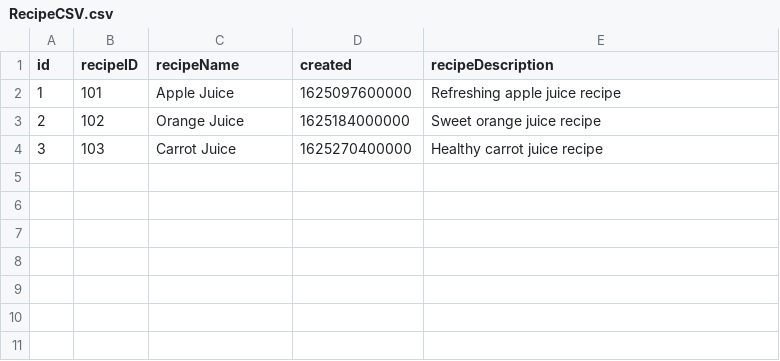
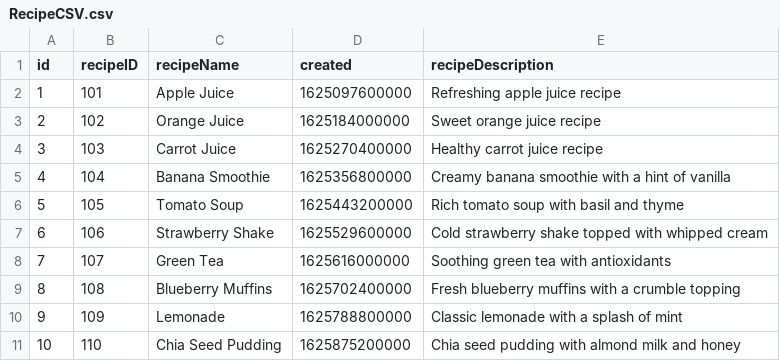
Before and after one commit to ankitha-anil/secondServing, a CSV file: app/src/main/assets/RecipeCSV.csv, drawn as a sheet; the diff names each change by its address in the sheet, - before the commit and + after, or states it on an @@ line.

```diff
--- a/app/src/main/assets/RecipeCSV.csv
+++ b/app/src/main/assets/RecipeCSV.csv
+row 5: 4 | 104 | Banana Smoothie | 1625356800000 | Creamy banana smoothie with a hint of vanilla
+row 6: 5 | 105 | Tomato Soup | 1625443200000 | Rich tomato soup with basil and thyme
+row 7: 6 | 106 | Strawberry Shake | 1625529600000 | Cold strawberry shake topped with whipped cream
+row 8: 7 | 107 | Green Tea | 1625616000000 | Soothing green tea with antioxidants
+row 9: 8 | 108 | Blueberry Muffins | 1625702400000 | Fresh blueberry muffins with a crumble topping
+row 10: 9 | 109 | Lemonade | 1625788800000 | Classic lemonade with a splash of mint
+row 11: 10 | 110 | Chia Seed Pudding | 1625875200000 | Chia seed pudding with almond milk and honey
```
Also changed, not shown: 8 other files.
